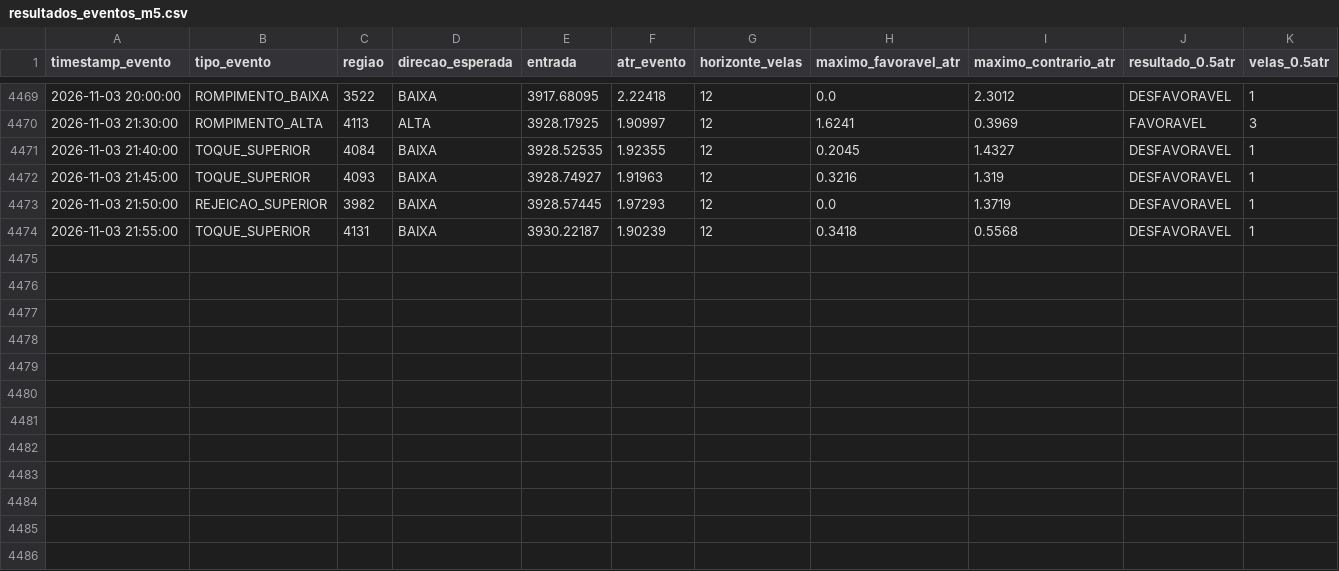
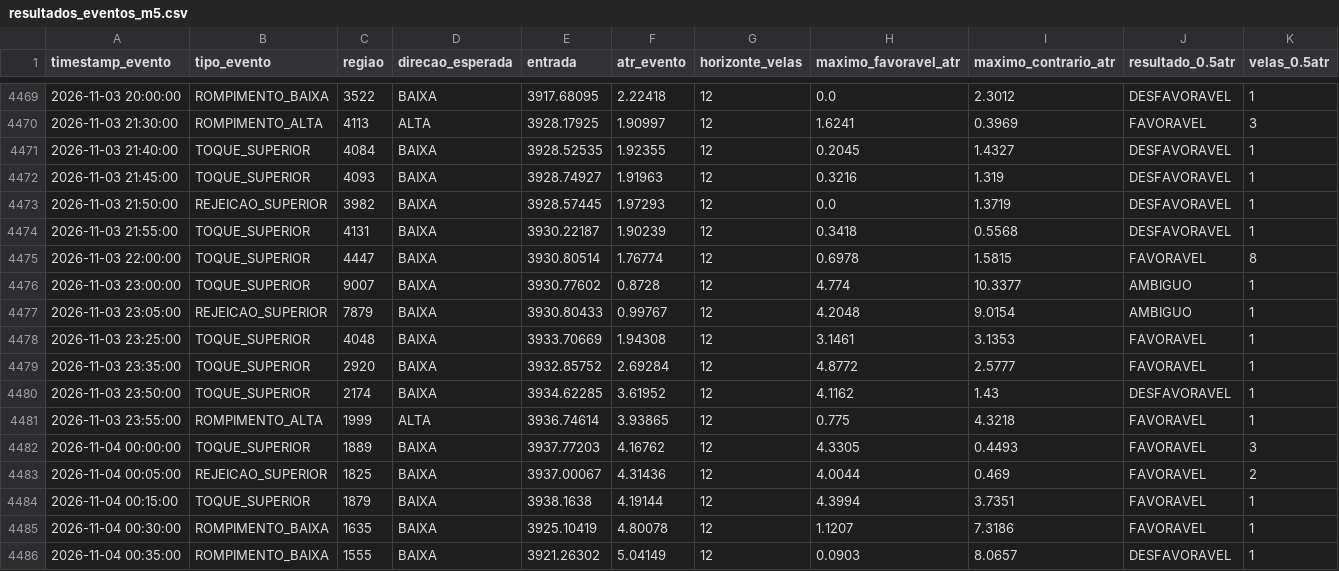
Before and after one commit to loucoparasempre00-ship-it/xauusd-bot-v2-, a CSV file: data/resultados_eventos_m5.csv, drawn as a sheet; only a part is shown, gaps mark what is left out; rows hold the shown columns only; the diff names each change by its address in the sheet, - before the commit and + after, or states it on an @@ line.

```diff
--- a/data/resultados_eventos_m5.csv
+++ b/data/resultados_eventos_m5.csv
+row 4475: 2026-11-03 22:00:00 | TOQUE_SUPERIOR | 4447 | BAIXA | 3930.80514 | 1.76774 | 12 | 0.6978 | 1.5815 | FAVORAVEL | 8
+row 4476: 2026-11-03 23:00:00 | TOQUE_SUPERIOR | 9007 | BAIXA | 3930.77602 | 0.8728 | 12 | 4.774 | 10.3377 | AMBIGUO | 1
+row 4477: 2026-11-03 23:05:00 | REJEICAO_SUPERIOR | 7879 | BAIXA | 3930.80433 | 0.99767 | 12 | 4.2048 | 9.0154 | AMBIGUO | 1
+row 4478: 2026-11-03 23:25:00 | TOQUE_SUPERIOR | 4048 | BAIXA | 3933.70669 | 1.94308 | 12 | 3.1461 | 3.1353 | FAVORAVEL | 1
+row 4479: 2026-11-03 23:35:00 | TOQUE_SUPERIOR | 2920 | BAIXA | 3932.85752 | 2.69284 | 12 | 4.8772 | 2.5777 | FAVORAVEL | 1
+row 4480: 2026-11-03 23:50:00 | TOQUE_SUPERIOR | 2174 | BAIXA | 3934.62285 | 3.61952 | 12 | 4.1162 | 1.43 | DESFAVORAVEL | 1
+row 4481: 2026-11-03 23:55:00 | ROMPIMENTO_ALTA | 1999 | ALTA | 3936.74614 | 3.93865 | 12 | 0.775 | 4.3218 | FAVORAVEL | 1
+row 4482: 2026-11-04 00:00:00 | TOQUE_SUPERIOR | 1889 | BAIXA | 3937.77203 | 4.16762 | 12 | 4.3305 | 0.4493 | FAVORAVEL | 3
+row 4483: 2026-11-04 00:05:00 | REJEICAO_SUPERIOR | 1825 | BAIXA | 3937.00067 | 4.31436 | 12 | 4.0044 | 0.469 | FAVORAVEL | 2
+row 4484: 2026-11-04 00:15:00 | TOQUE_SUPERIOR | 1879 | BAIXA | 3938.1638 | 4.19144 | 12 | 4.3994 | 3.7351 | FAVORAVEL | 1
+row 4485: 2026-11-04 00:30:00 | ROMPIMENTO_BAIXA | 1635 | BAIXA | 3925.10419 | 4.80078 | 12 | 1.1207 | 7.3186 | FAVORAVEL | 1
+row 4486: 2026-11-04 00:35:00 | ROMPIMENTO_BAIXA | 1555 | BAIXA | 3921.26302 | 5.04149 | 12 | 0.0903 | 8.0657 | DESFAVORAVEL | 1
```
Also changed, not shown: data/estatisticas_regioes_m5.csv, data/eventos_bordas_m5.csv, 7 other files.
